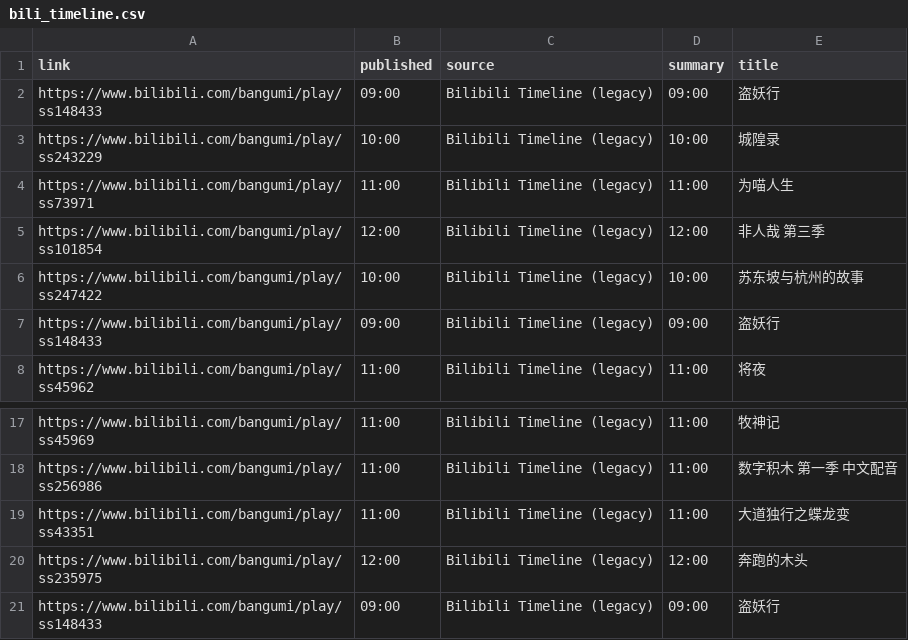
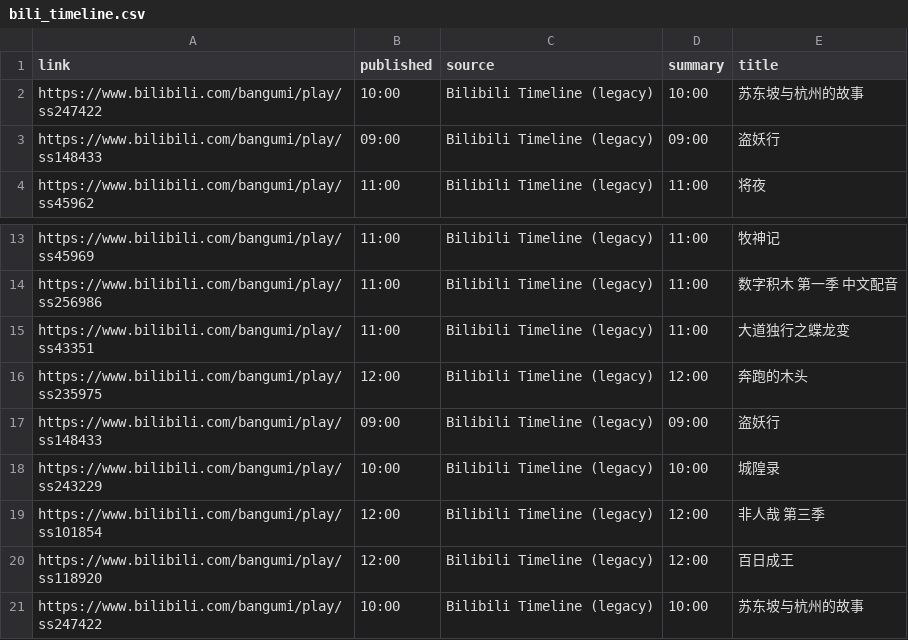
Before and after one commit to BennetttChen/Python-crawl, a CSV file: output/bili_timeline.csv, drawn as a sheet; only a part is shown, gaps mark what is left out.

```diff
--- a/output/bili_timeline.csv
+++ b/output/bili_timeline.csv
@@ -1,6 +1,2 @@
 link,published,source,summary,title
-https://www.bilibili.com/bangumi/play/ss148433,09:00,Bilibili Timeline (legacy),09:00,盗妖行
-https://www.bilibili.com/bangumi/play/ss243229,10:00,Bilibili Timeline (legacy),10:00,城隍录
-https://www.bilibili.com/bangumi/play/ss73971,11:00,Bilibili Timeline (legacy),11:00,为喵人生
-https://www.bilibili.com/bangumi/play/ss101854,12:00,Bilibili Timeline (legacy),12:00,非人哉 第三季
 https://www.bilibili.com/bangumi/play/ss247422,10:00,Bilibili Timeline (legacy),10:00,苏东坡与杭州的故事
@@ -21 +17,5 @@ https://www.bilibili.com/bangumi/play/ss235975,12:00,Bilibili Timeline (legacy),
 https://www.bilibili.com/bangumi/play/ss148433,09:00,Bilibili Timeline (legacy),09:00,盗妖行
+https://www.bilibili.com/bangumi/play/ss243229,10:00,Bilibili Timeline (legacy),10:00,城隍录
+https://www.bilibili.com/bangumi/play/ss101854,12:00,Bilibili Timeline (legacy),12:00,非人哉 第三季
+https://www.bilibili.com/bangumi/play/ss118920,12:00,Bilibili Timeline (legacy),12:00,百日成王
+https://www.bilibili.com/bangumi/play/ss247422,10:00,Bilibili Timeline (legacy),10:00,苏东坡与杭州的故事
```
Also changed, not shown: 2 other files.
